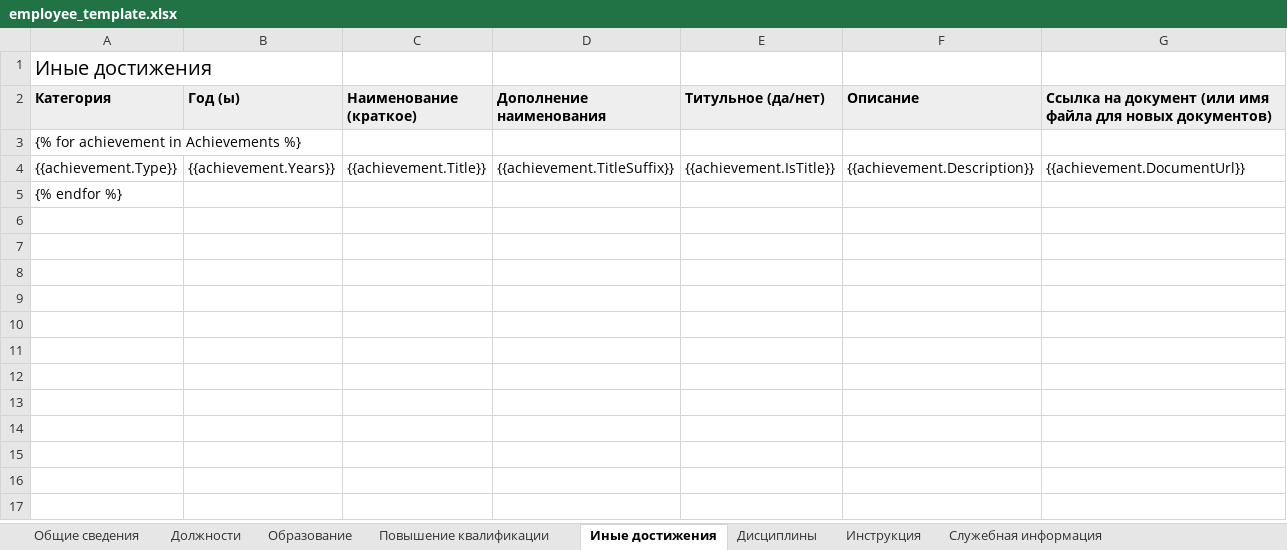
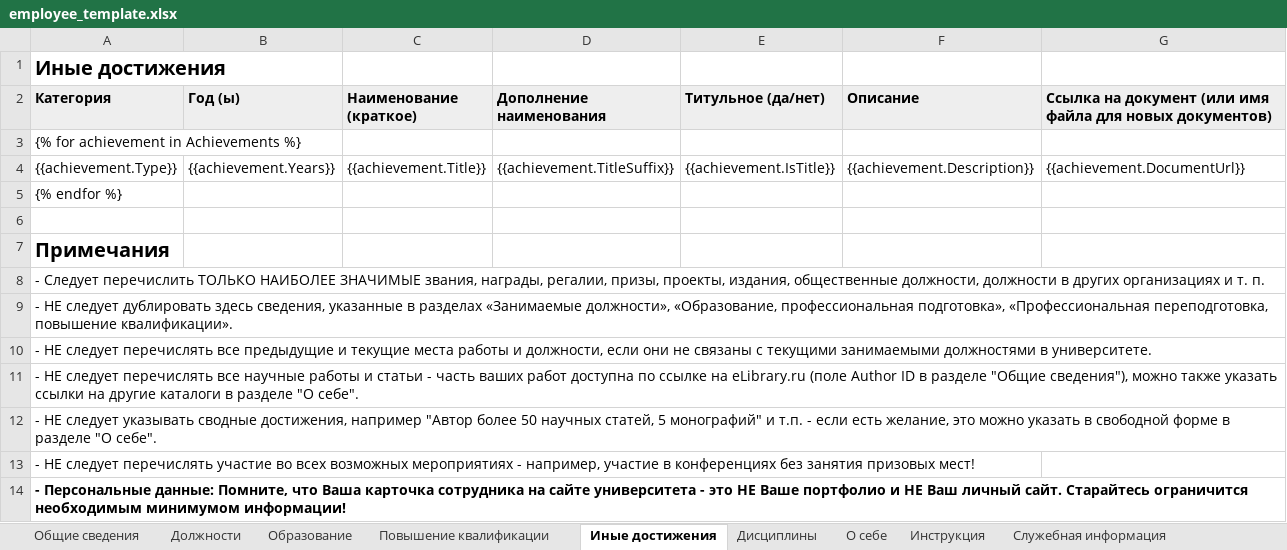
Before and after one commit to r7-labs/R7.University, an Excel workbook: R7.University/assets/templates/employee_template.xlsx, sheet Иные достижения, drawn as a sheet; values as stored, in another font and other column widths than the file's, no borders; the diff names each change by its address in the sheet, - before the commit and + after, or states it on an @@ line.

```diff
--- a/R7.University/assets/templates/employee_template.xlsx (sheet Иные достижения)
+++ b/R7.University/assets/templates/employee_template.xlsx (sheet Иные достижения)
+sheet tab: О себе
-A1 bold: off
+A1 bold: on
+row 6: (empty)
+row 7: Примечания
+row 8: - Следует перечислить ТОЛЬКО НАИБОЛЕЕ ЗНАЧИМЫЕ звания, награды, регалии, призы, проекты, издания, общественные должности, должности в других организациях и т. п.
+row 9: - НЕ следует дублировать здесь сведения, указанные в разделах «Занимаемые должности», «Образование, профессиональная подготовка», «Профессиональная переподготовка, повышение квалификации».
+row 10: - НЕ следует перечислять все предыдущие и текущие места работы и должности, если они не связаны с текущими занимаемыми должностями в университете.
+row 11: - НЕ следует перечислять все научные работы и статьи - часть ваших работ доступна по ссылке на eLibrary.ru (поле Author ID в разделе "Общие сведения"), можно также указать ссылки на другие каталоги в разделе "О себе".
+row 12: - НЕ следует указывать сводные достижения, например "Автор более 50 научных статей, 5 монографий" и т.п. - если есть желание, это можно указать в свободной форме в разделе "О себе".
+row 13: - НЕ следует перечислять участие во всех возможных мероприятиях - например, участие в конференциях без занятия призовых мест!
+row 14: - Персональные данные: Помните, что Ваша карточка сотрудника на сайте университета - это НЕ Ваше портфолио и НЕ Ваш личный сайт. Старайтесь ограничится необходимым минимумом информации!
```
Also changed, not shown: sheet Инструкция, sheet Общие сведения, sheet Повышение квалификации, sheet Должности, sheet Дисциплины, sheet Образование.
